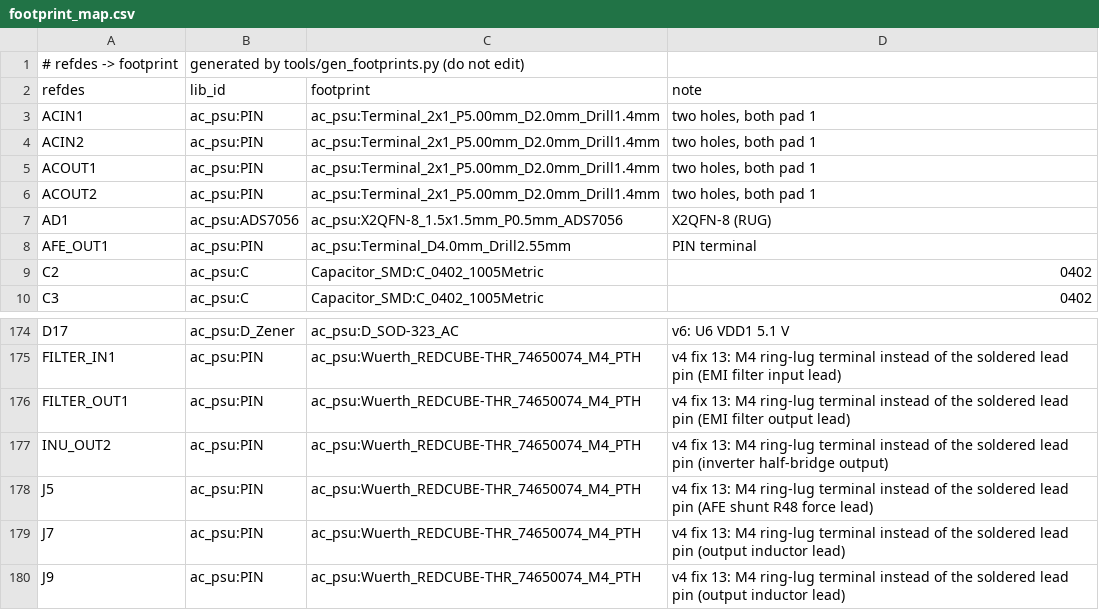
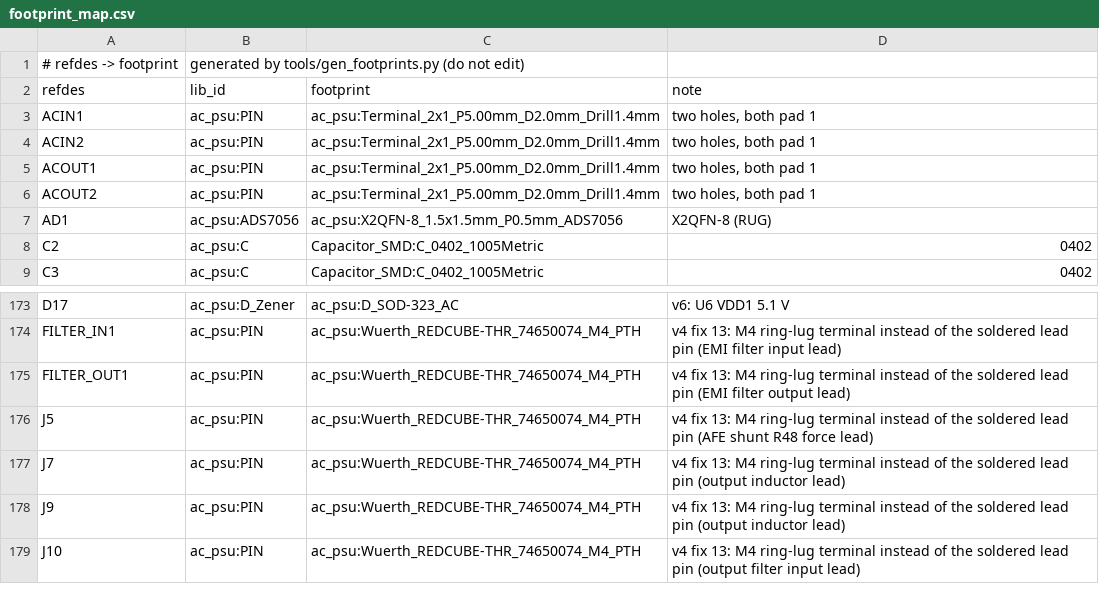
Before and after one commit to johonkanen/ac_psu_kicad, a CSV file: lib/footprint_map.csv, drawn as a sheet; only a part is shown, gaps mark what is left out; the shorter side is filled out with more unchanged rows.

```diff
--- a/lib/footprint_map.csv
+++ b/lib/footprint_map.csv
@@ -7,3 +7,2 @@ ACOUT2,ac_psu:PIN,ac_psu:Terminal_2x1_P5.00mm_D2.0mm_Drill1.4mm,"two holes, both
 AD1,ac_psu:ADS7056,ac_psu:X2QFN-8_1.5x1.5mm_P0.5mm_ADS7056,X2QFN-8 (RUG)
-AFE_OUT1,ac_psu:PIN,ac_psu:Terminal_D4.0mm_Drill2.55mm,PIN terminal
 C2,ac_psu:C,Capacitor_SMD:C_0402_1005Metric,0402
@@ -176,3 +175,2 @@ FILTER_IN1,ac_psu:PIN,ac_psu:Wuerth_REDCUBE-THR_74650074_M4_PTH,v4 fix 13: M4 ri
 FILTER_OUT1,ac_psu:PIN,ac_psu:Wuerth_REDCUBE-THR_74650074_M4_PTH,v4 fix 13: M4 ring-lug terminal instead of the soldered lead pin (EMI filter output lead)
-INU_OUT2,ac_psu:PIN,ac_psu:Wuerth_REDCUBE-THR_74650074_M4_PTH,v4 fix 13: M4 ring-lug terminal instead of the soldered lead pin (inverter half-bridge output)
 J5,ac_psu:PIN,ac_psu:Wuerth_REDCUBE-THR_74650074_M4_PTH,v4 fix 13: M4 ring-lug terminal instead of the soldered lead pin (AFE shunt R48 force lead)
```
Also changed, not shown: lib/part_map.csv, lib/v6_copper.csv, 23 other files.
